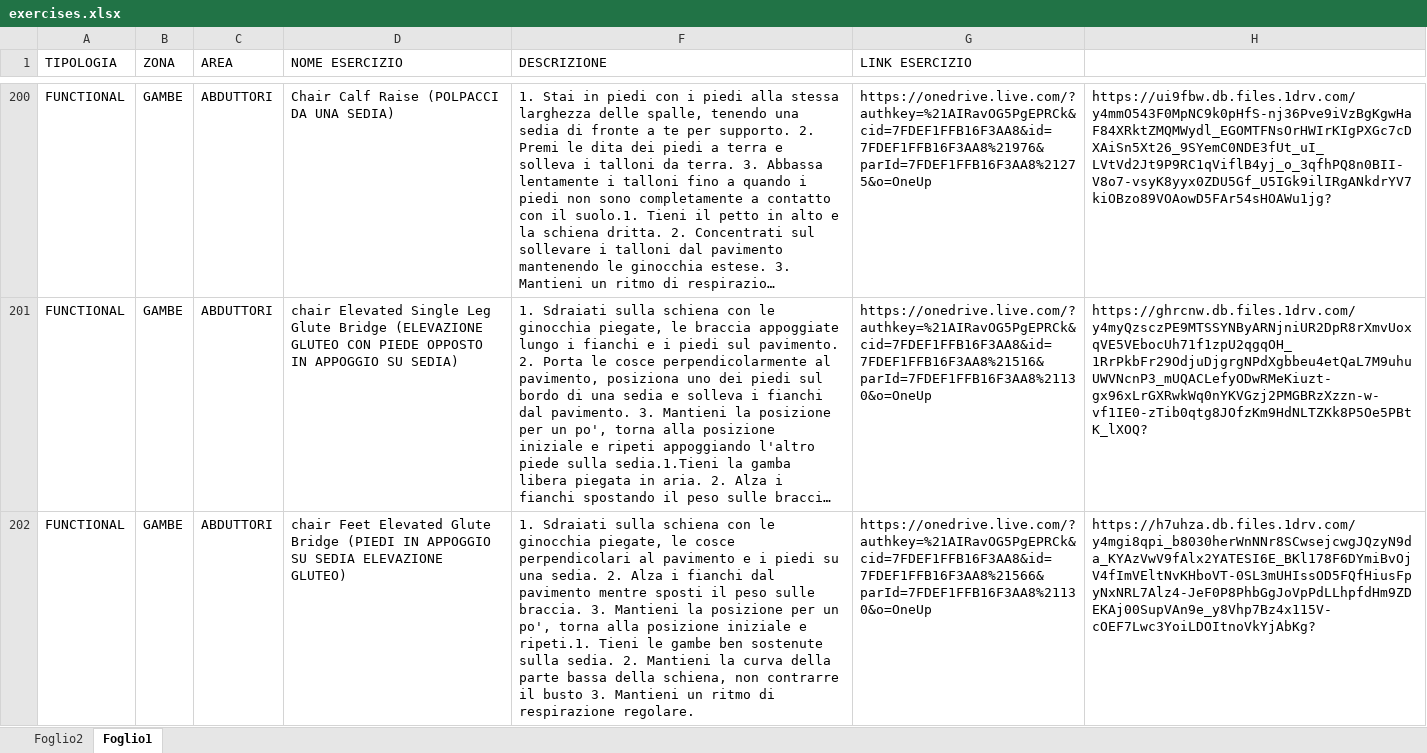
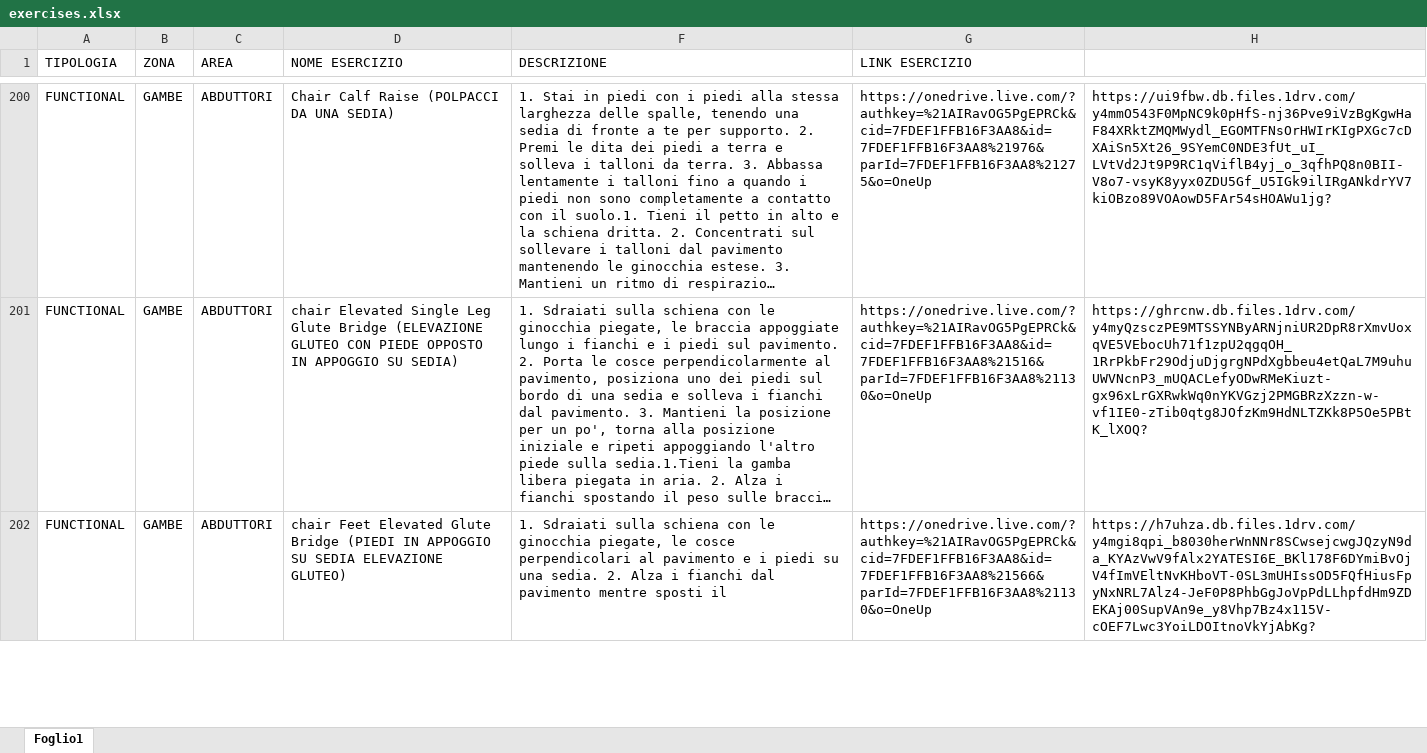
Before and after one commit to algomera/fitmatch, an Excel workbook: public/excel/exercises.xlsx, sheet Foglio1, drawn as a sheet; only a part is shown, gaps mark what is left out; long unchanged cells end in …; values as stored, in another font and other column widths than the file's, no cell formats; charts and pictures not drawn; the diff covers the shown part only; the diff names each change by its address in the sheet, - before the commit and + after, or states it on an @@ line.

Commit message:
- Sostituzione file exercises.xlsx;

```diff
--- a/public/excel/exercises.xlsx (sheet Foglio1)
+++ b/public/excel/exercises.xlsx (sheet Foglio1)
-sheet tab: Foglio2
-F202 (DESCRIZIONE): …sposti il peso sulle braccia. 3. Mantieni la posizione per un po', torna alla posizione iniziale e ripeti.1. Tieni le gambe ben sostenute sulla sedia. 2. Mantieni la curva della parte bassa della schiena, non contrarre il busto 3. Mantieni un ritmo di respirazione regolare.
+F202 (DESCRIZIONE): …sposti il
```
Also changed, not shown: 3 edited cells elsewhere in this sheet, cell formats, charts or pictures.
